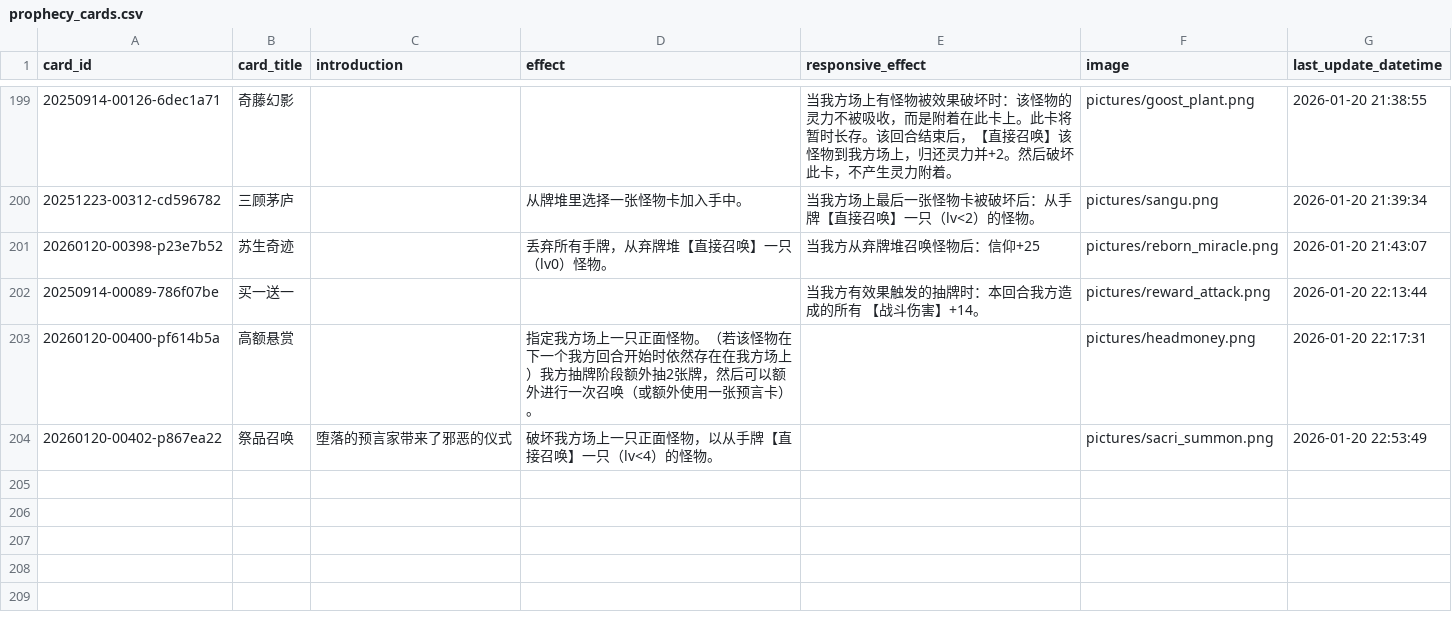
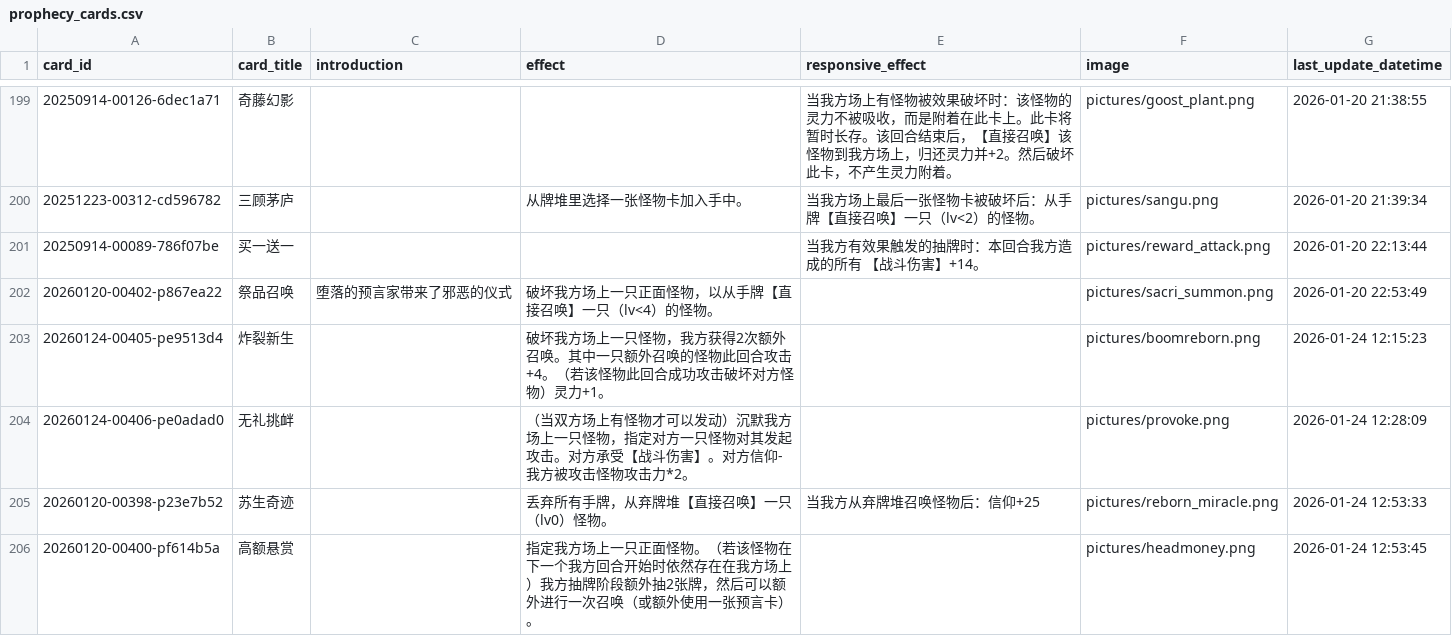
Before and after one commit to Apollo1840/BoardGame, a CSV file: GemuLand/prophecy_cards.csv, drawn as a sheet; only a part is shown, gaps mark what is left out.

```diff
--- a/GemuLand/prophecy_cards.csv
+++ b/GemuLand/prophecy_cards.csv
@@ -200,5 +200,7 @@ card_id|card_title|introduction|effect|responsive_effect|image|last_update_datet
 20251223-00312-cd596782|三顾茅庐||从牌堆里选择一张怪物卡加入手中。|当我方场上最后一张怪物卡被破坏后：从手牌【直接召唤】一只（lv<2）的怪物。|pictures/sangu.png|2026-01-20 21:39:34
-20260120-00398-p23e7b52|苏生奇迹||丢弃所有手牌，从弃牌堆【直接召唤】一只（lv0）怪物。|当我方从弃牌堆召唤怪物后：信仰+25|pictures/reborn_miracle.png|2026-01-20 21:43:07
 20250914-00089-786f07be|买一送一|||当我方有效果触发的抽牌时：本回合我方造成的所有 【战斗伤害】+14。|pictures/reward_attack.png|2026-01-20 22:13:44
-20260120-00400-pf614b5a|高额悬赏||指定我方场上一只正面怪物。（若该怪物在下一个我方回合开始时依然存在在我方场上）我方抽牌阶段额外抽2张牌，然后可以额外进行一次召唤（或额外使用一张预言卡）。||pictures/headmoney.png|2026-01-20 22:17:31
 20260120-00402-p867ea22|祭品召唤|堕落的预言家带来了邪恶的仪式|破坏我方场上一只正面怪物，以从手牌【直接召唤】一只（lv<4）的怪物。||pictures/sacri_summon.png|2026-01-20 22:53:49
+20260124-00405-pe9513d4|炸裂新生||破坏我方场上一只怪物，我方获得2次额外召唤。其中一只额外召唤的怪物此回合攻击+4。（若该怪物此回合成功攻击破坏对方怪物）灵力+1。||pictures/boomreborn.png|2026-01-24 12:15:23
+20260124-00406-pe0adad0|无礼挑衅||（当双方场上有怪物才可以发动）沉默我方场上一只怪物，指定对方一只怪物对其发起攻击。对方承受【战斗伤害】。对方信仰-我方被攻击怪物攻击力*2。||pictures/provoke.png|2026-01-24 12:28:09
+20260120-00398-p23e7b52|苏生奇迹||丢弃所有手牌，从弃牌堆【直接召唤】一只（lv0）怪物。|当我方从弃牌堆召唤怪物后：信仰+25|pictures/reborn_miracle.png|2026-01-24 12:53:33
+20260120-00400-pf614b5a|高额悬赏||指定我方场上一只正面怪物。（若该怪物在下一个我方回合开始时依然存在在我方场上）我方抽牌阶段额外抽2张牌，然后可以额外进行一次召唤（或额外使用一张预言卡）。||pictures/headmoney.png|2026-01-24 12:53:45
```
Also changed, not shown: GemuLand/monster_cards.csv.
